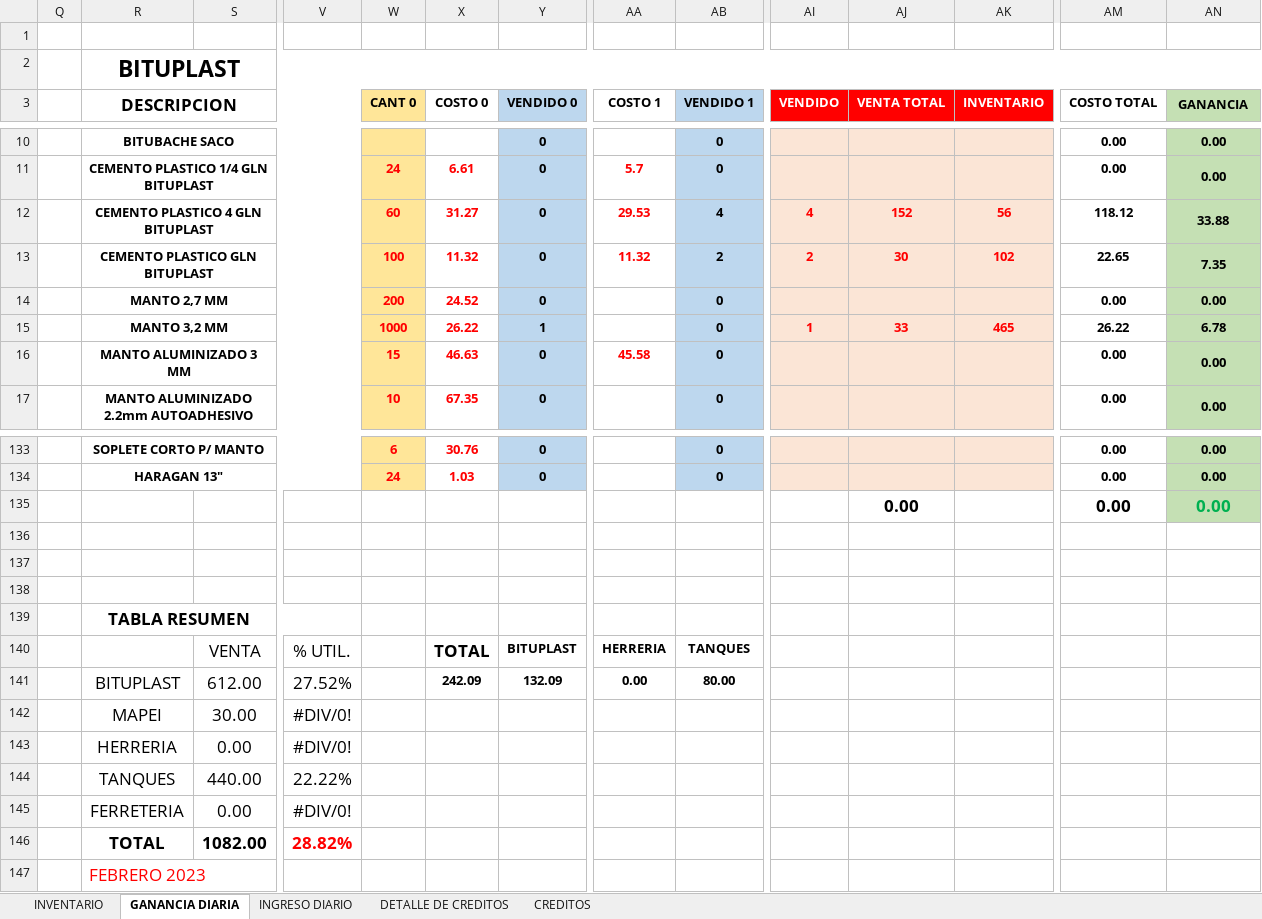
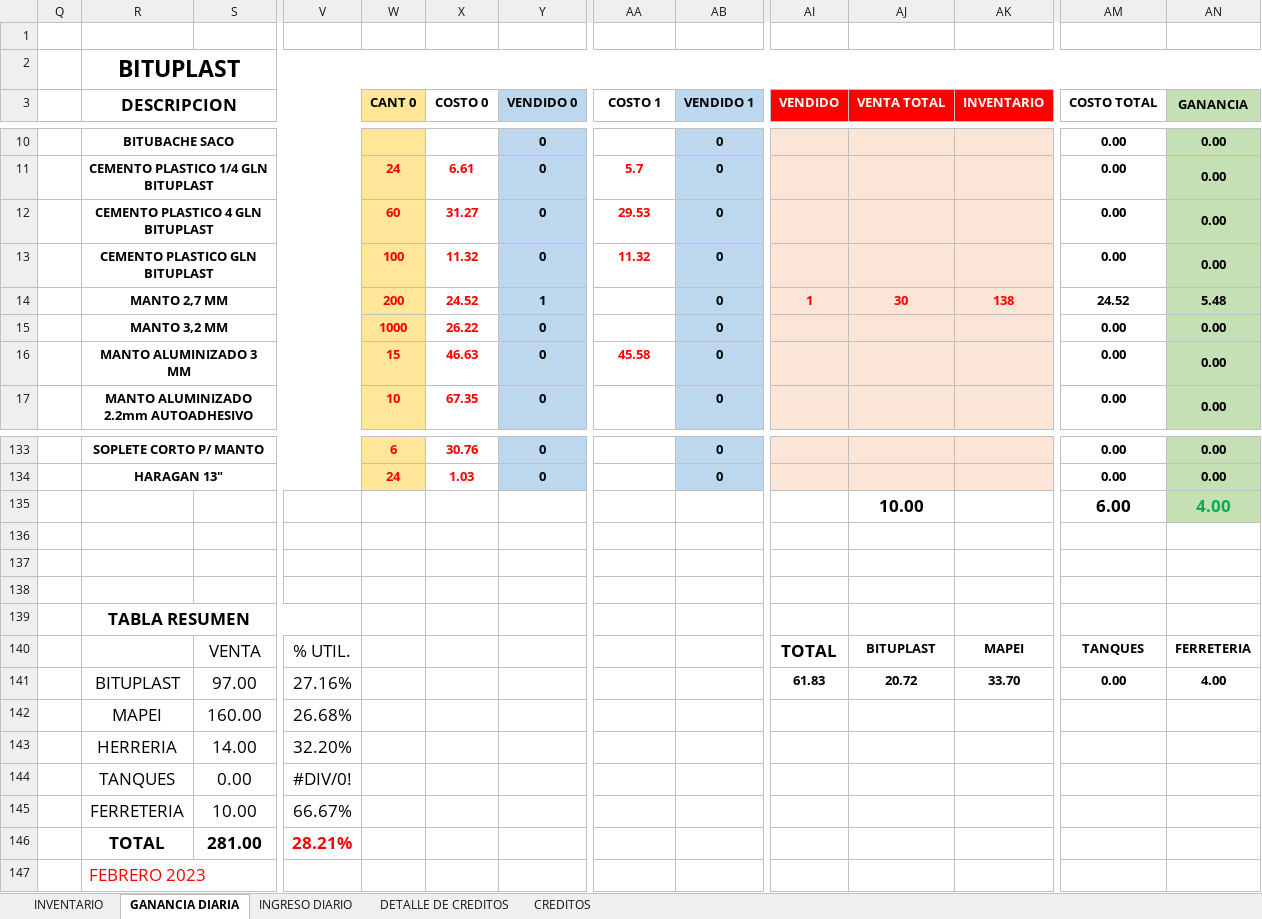
Before and after one commit to JPuente25/Proinca, an Excel workbook: LISTA DE PRODUCTOS PROINCA.xlsx, sheet GANANCIA DIARIA, drawn as a sheet; only a part is shown, gaps mark what is left out; values as stored, in another font and other column widths than the file's, no borders; removed rows and columns are numbered as before the commit, all else as after; rows hold the shown columns only; the diff covers the shown part only; the diff names each change by its address in the sheet, - before the commit and + after, or states it on an @@ line.

Commit message:
14-06-23

```diff
--- a/LISTA DE PRODUCTOS PROINCA.xlsx (sheet GANANCIA DIARIA)
+++ b/LISTA DE PRODUCTOS PROINCA.xlsx (sheet GANANCIA DIARIA)
-AB12 (VENDIDO 1): 4
+AB12 (VENDIDO 1): 0
-AI12 (VENDIDO): 4
+AI12 (VENDIDO): (empty)
-AJ12 (VENTA TOTAL): 152
+AJ12 (VENTA TOTAL): (empty)
-AK12 (INVENTARIO): 56
+AK12 (INVENTARIO): (empty)
-AM12 (COSTO TOTAL): 118.12
+AM12 (COSTO TOTAL): 0.00
-AN12 (GANANCIA): 33.88
+AN12 (GANANCIA): 0.00
-AB13 (VENDIDO 1): 2
+AB13 (VENDIDO 1): 0
-AI13 (VENDIDO): 2
+AI13 (VENDIDO): (empty)
-AJ13 (VENTA TOTAL): 30
+AJ13 (VENTA TOTAL): (empty)
-AK13 (INVENTARIO): 102
+AK13 (INVENTARIO): (empty)
-AM13 (COSTO TOTAL): 22.65
+AM13 (COSTO TOTAL): 0.00
-AN13 (GANANCIA): 7.35
+AN13 (GANANCIA): 0.00
+row 14:  | MANTO 2,7 MM |  |  | 200 | 24.52 | 1 |  | 0 | 1 | 30 | 138 | 24.52 | 5.48
-R15 (DESCRIPCION): MANTO 2,7 MM
+R15 (DESCRIPCION): MANTO 3,2 MM
-W15 (CANT 0): 200
+W15 (CANT 0): 1000
-X15 (COSTO 0): 24.52
+X15 (COSTO 0): 26.22
-row 15:  | MANTO 3,2 MM |  |  | 1000 | 26.22 | 1 |  | 0 | 1 | 33 | 465 | 26.22 | 6.78
-row 135:  |  |  |  |  |  |  |  |  |  | 0.00 |  | 0.00 | 0.00
+row 135:  |  |  |  |  |  |  |  |  |  | 10.00 |  | 6.00 | 4.00
-row 140:  |  | VENTA | % UTIL. |  | TOTAL | BITUPLAST | HERRERIA | TANQUES
-row 141:  | BITUPLAST | 612.00 | 27.52% |  | 242.09 | 132.09 | 0.00 | 80.00
-row 142:  | MAPEI | 30.00 | #DIV/0!
-row 143:  | HERRERIA | 0.00 | #DIV/0!
-row 144:  | TANQUES | 440.00 | 22.22%
+row 140:  |  | VENTA | % UTIL. |  |  |  |  |  | TOTAL | BITUPLAST | MAPEI | TANQUES | FERRETERIA
+row 141:  | BITUPLAST | 97.00 | 27.16% |  |  |  |  |  | 61.83 | 20.72 | 33.70 | 0.00 | 4.00
+row 142:  | MAPEI | 160.00 | 26.68%
+row 143:  | HERRERIA | 14.00 | 32.20%
-R144 (DESCRIPCION): FERRETERIA
+R144 (DESCRIPCION): TANQUES
-row 146:  | TOTAL | 1082.00 | 28.82%
+row 145:  | FERRETERIA | 10.00 | 66.67%
+row 146:  | TOTAL | 281.00 | 28.21%
```
Also changed, not shown: 3 added rows, 3 removed rows, 1 moved row and 91 edited cells elsewhere in this sheet, sheet INGRESO DIARIO, formulas that keep their value.
